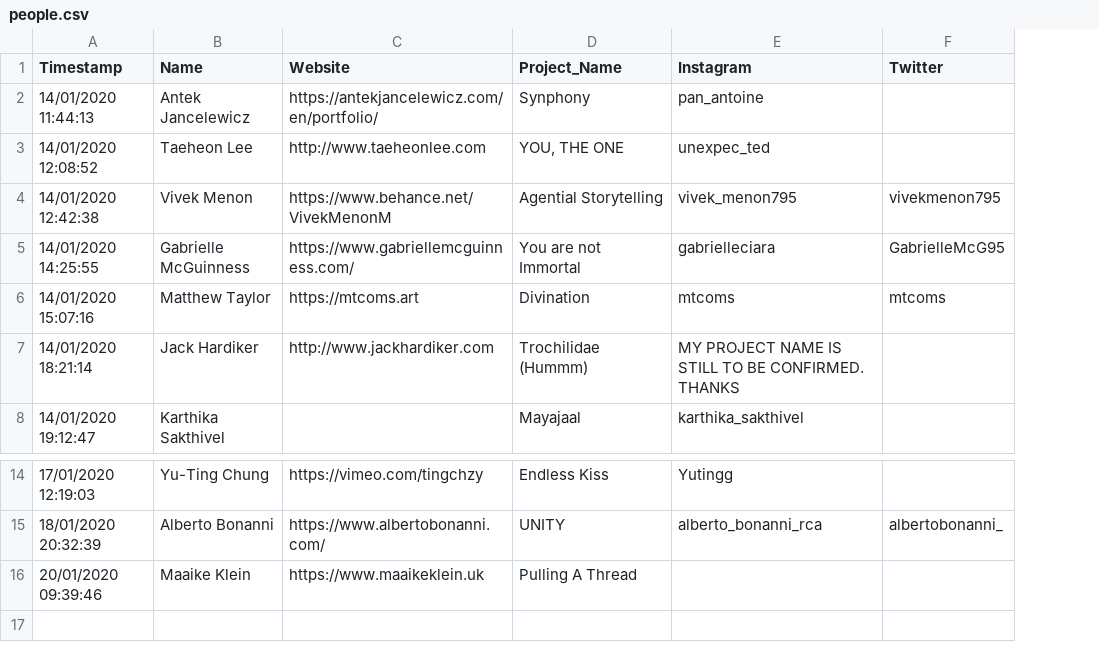
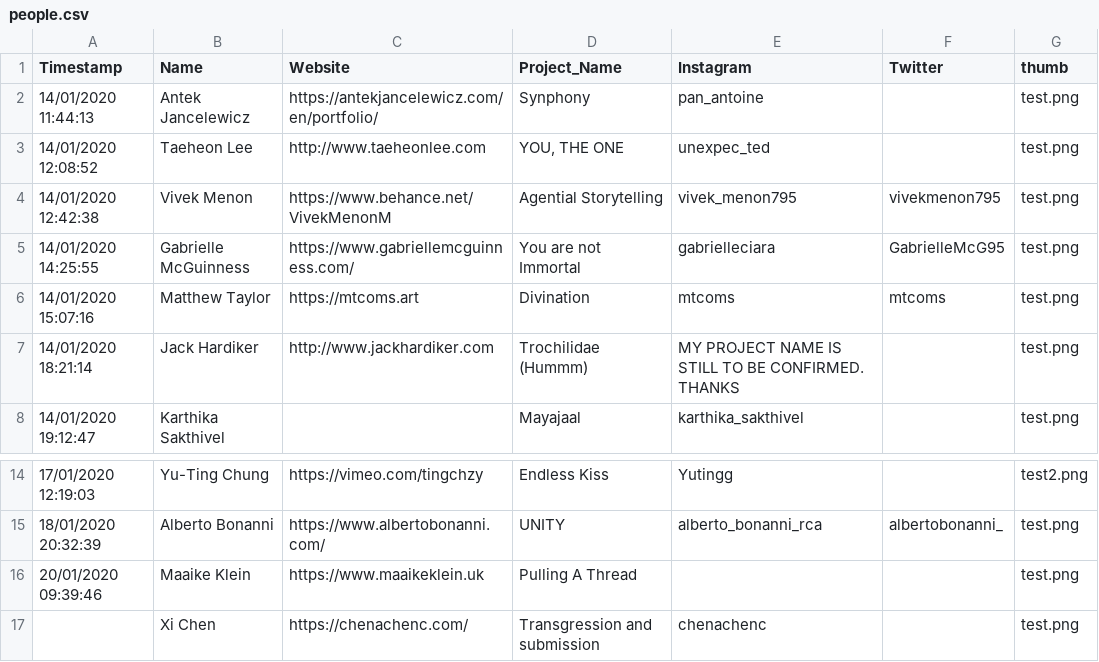
Before and after one commit to awesomephant/rcadd-website, a CSV file: _data/people.csv, drawn as a sheet; only a part is shown, gaps mark what is left out; the diff names each change by its address in the sheet, - before the commit and + after, or states it on an @@ line.

```diff
--- a/_data/people.csv
+++ b/_data/people.csv
+column G (thumb), rows 2-8: all test.png; rows 14-16: test2.png | test.png | test.png
+row 17:  | Xi Chen | https://chenachenc.com/ | Transgression and submission | chenachenc |  | test.png
```
Also changed, not shown: 10 other files.
